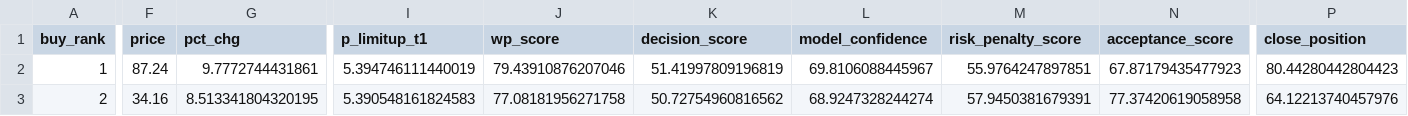
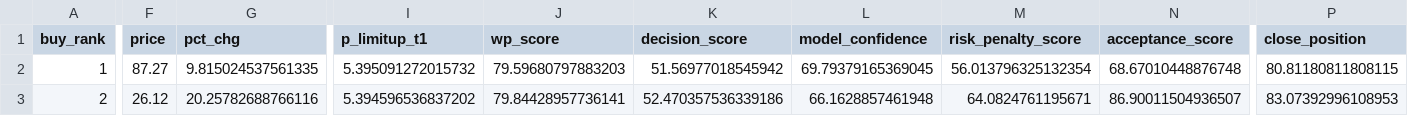
Before and after one commit to njedu2023-prog/WP, a CSV file: outputs/csv/wp_buy_plan.csv, drawn as a sheet; only a part is shown, gaps mark what is left out; the diff covers the shown part only; the diff names each change by its address in the sheet, - before the commit and + after, or states it on an @@ line.

```diff
--- a/outputs/csv/wp_buy_plan.csv
+++ b/outputs/csv/wp_buy_plan.csv
-F2 (price): 87.24
+F2 (price): 87.27
-G2 (pct_chg): 9.7772744431861
+G2 (pct_chg): 9.815024537561335
-I2 (p_limitup_t1): 5.394746111440019
+I2 (p_limitup_t1): 5.395091272015732
-J2 (wp_score): 79.43910876207046
+J2 (wp_score): 79.59680797883203
-K2 (decision_score): 51.41997809196819
+K2 (decision_score): 51.56977018545942
-L2 (model_confidence): 69.8106088445967
+L2 (model_confidence): 69.79379165369045
-M2 (risk_penalty_score): 55.9764247897851
+M2 (risk_penalty_score): 56.013796325132354
-N2 (acceptance_score): 67.87179435477923
+N2 (acceptance_score): 68.67010448876748
-P2 (close_position): 80.44280442804423
+P2 (close_position): 80.81180811808115
-F3 (price): 34.16
+F3 (price): 26.12
-G3 (pct_chg): 8.513341804320195
+G3 (pct_chg): 20.25782688766116
-I3 (p_limitup_t1): 5.390548161824583
+I3 (p_limitup_t1): 5.394596536837202
-J3 (wp_score): 77.08181956271758
+J3 (wp_score): 79.84428957736141
-K3 (decision_score): 50.72754960816562
+K3 (decision_score): 52.470357536339186
-L3 (model_confidence): 68.9247328244274
+L3 (model_confidence): 66.1628857461948
-M3 (risk_penalty_score): 57.9450381679391
+M3 (risk_penalty_score): 64.0824761195671
-N3 (acceptance_score): 77.37420619058958
+N3 (acceptance_score): 86.90011504936507
-P3 (close_position): 64.12213740457976
+P3 (close_position): 83.07392996108953
```
Also changed, not shown: 53 edited cells elsewhere in this file, data/cache/wp_latest_rank_input.csv, outputs/csv/wp_buy_decision.csv, 11 other files.
